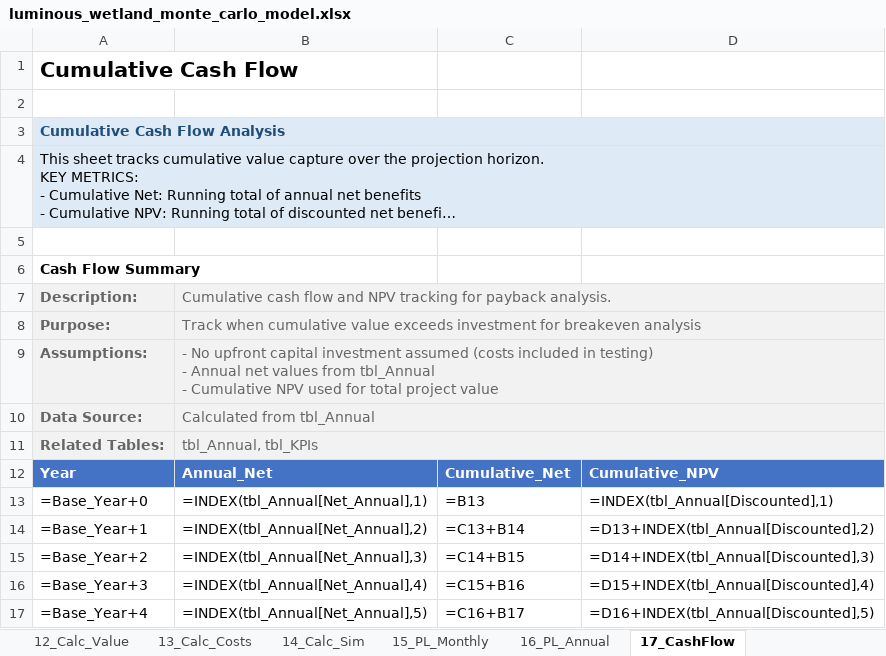
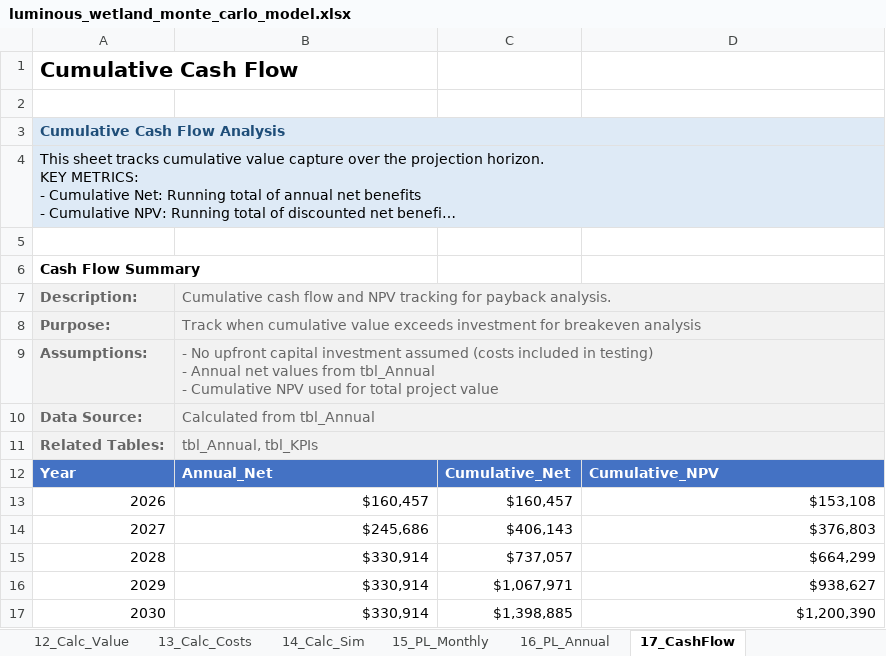
Before and after one commit to gregsaunders/luminous_obsidian_vault, an Excel workbook: utils/financial_modeling/luminous_wetland_monte_carlo_model.xlsx, sheet 17_CashFlow, drawn as a sheet; long unchanged cells end in …; values as stored, in another font and other column widths than the file's, no borders; formulas without a stored value are shown as written; table styles not drawn; removed rows and columns are numbered as before the commit, all else as after; the diff names each change by its address in the sheet, - before the commit and + after, or states it on an @@ line.

```diff
--- a/utils/financial_modeling/luminous_wetland_monte_carlo_model.xlsx (sheet 17_CashFlow)
+++ b/utils/financial_modeling/luminous_wetland_monte_carlo_model.xlsx (sheet 17_CashFlow)
-row 13: =Base_Year+0 | =INDEX(tbl_Annual[Net_Annual],1) | =B13 | =INDEX(tbl_Annual[Discounted],1)
-row 14: =Base_Year+1 | =INDEX(tbl_Annual[Net_Annual],2) | =C13+B14 | =D13+INDEX(tbl_Annual[Discounted],2)
-row 15: =Base_Year+2 | =INDEX(tbl_Annual[Net_Annual],3) | =C14+B15 | =D14+INDEX(tbl_Annual[Discounted],3)
-row 16: =Base_Year+3 | =INDEX(tbl_Annual[Net_Annual],4) | =C15+B16 | =D15+INDEX(tbl_Annual[Discounted],4)
-row 17: =Base_Year+4 | =INDEX(tbl_Annual[Net_Annual],5) | =C16+B17 | =D16+INDEX(tbl_Annual[Discounted],5)
+row 13: 2026 | $160,457 | $160,457 | $153,108
+row 14: 2027 | $245,686 | $406,143 | $376,803
+row 15: 2028 | $330,914 | $737,057 | $664,299
+row 16: 2029 | $330,914 | $1,067,971 | $938,627
+row 17: 2030 | $330,914 | $1,398,885 | $1,200,390
```
Also changed, not shown: sheet 14_Calc_Sim, sheet 16_PL_Annual, sheet 12_Calc_Value, sheet 20_Dashboard, sheet 11_Calc_Compliance, sheet 4_Assumptions, 9 more sheets.
